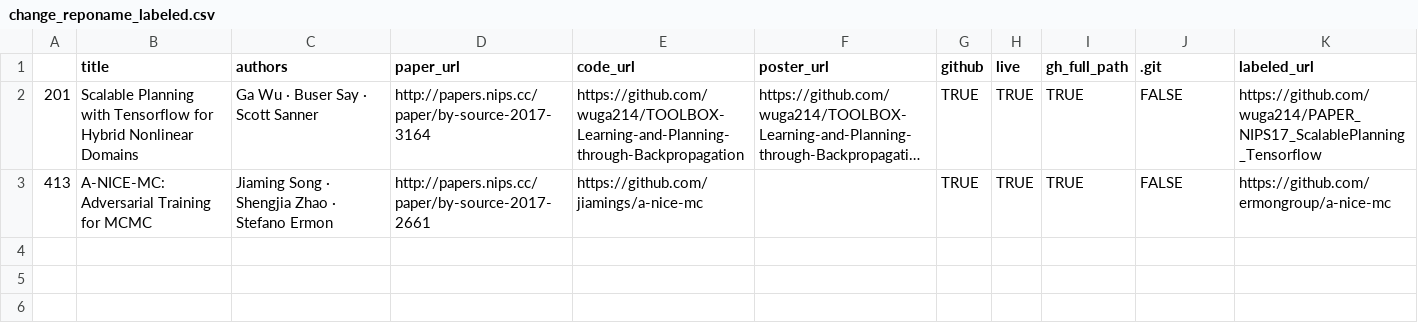
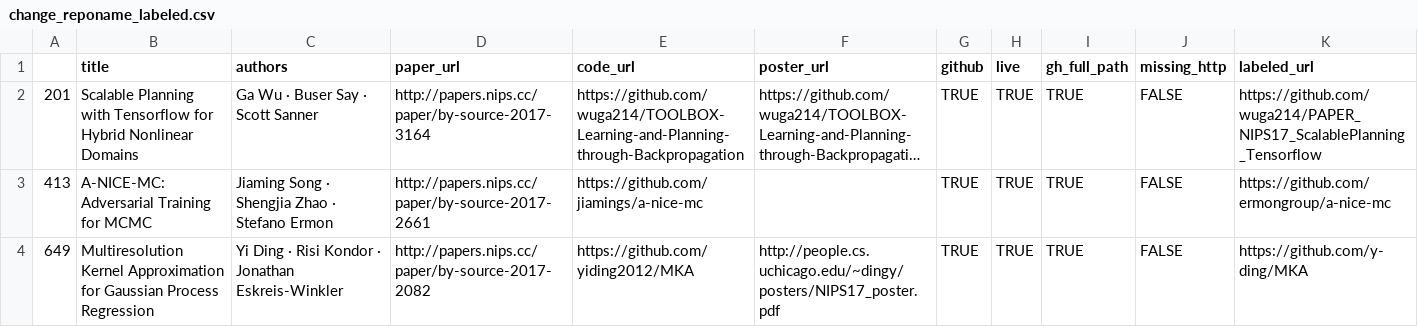
Before and after one commit to jzf2101/r2d_study, a CSV file: change_reponame_labeled.csv, drawn as a sheet; long unchanged cells end in …; the diff names each change by its address in the sheet, - before the commit and + after, or states it on an @@ line.

```diff
--- a/change_reponame_labeled.csv
+++ b/change_reponame_labeled.csv
-J1: .git
+J1: missing_http
+row 4: 649 | Multiresolution Kernel Approximation for Gaussian Process Regression | Yi Ding · Risi Kondor · Jonathan Eskreis-Winkler | http://papers.nips.cc/paper/by-source-2017-2082 | https://github.com/yiding2012/MKA | http://people.cs.uchicago.edu/~dingy/posters/NIPS17_poster.pdf | TRUE | TRUE | TRUE | FALSE | https://github.com/y-ding/MKA
```
Also changed, not shown: gh_labeled.csv, gh_metadata.csv, 19 other files.
